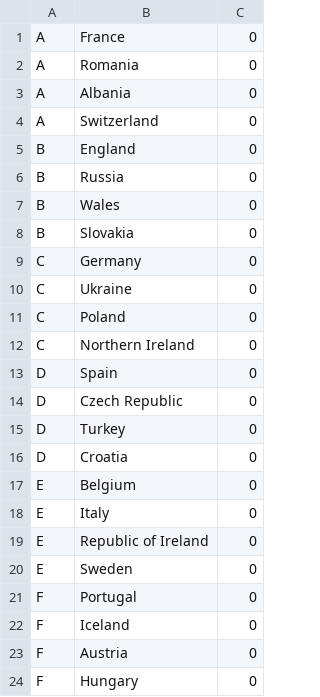
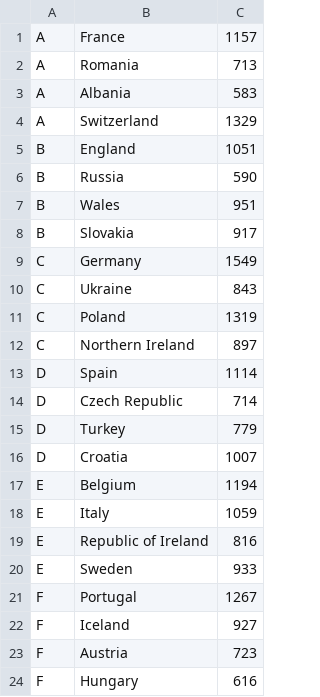
Before and after one commit to korsari/TeamsPricing, a CSV file: Teams.csv, drawn as a sheet.

Commit message:
fifa points not normalized

```diff
--- a/Teams.csv
+++ b/Teams.csv
@@ -1,24 +1,24 @@
-A,France,0
-A,Romania,0
-A,Albania,0
-A,Switzerland,0
-B,England,0
-B,Russia,0
-B,Wales,0
-B,Slovakia,0
-C,Germany,0
-C,Ukraine,0
-C,Poland,0
-C,Northern Ireland,0
-D,Spain,0
-D,Czech Republic,0
-D,Turkey,0
-D,Croatia,0
-E,Belgium,0
-E,Italy,0
-E,Republic of Ireland,0
-E,Sweden,0
-F,Portugal,0
-F,Iceland,0
-F,Austria,0
-F,Hungary,0
+A,France,1157
+A,Romania,713
+A,Albania,583
+A,Switzerland,1329
+B,England,1051
+B,Russia,590
+B,Wales,951
+B,Slovakia,917
+C,Germany,1549
+C,Ukraine,843
+C,Poland,1319
+C,Northern Ireland,897
+D,Spain,1114
+D,Czech Republic,714
+D,Turkey,779
+D,Croatia,1007
+E,Belgium,1194
+E,Italy,1059
+E,Republic of Ireland,816
+E,Sweden,933
+F,Portugal,1267
+F,Iceland,927
+F,Austria,723
+F,Hungary,616
```
